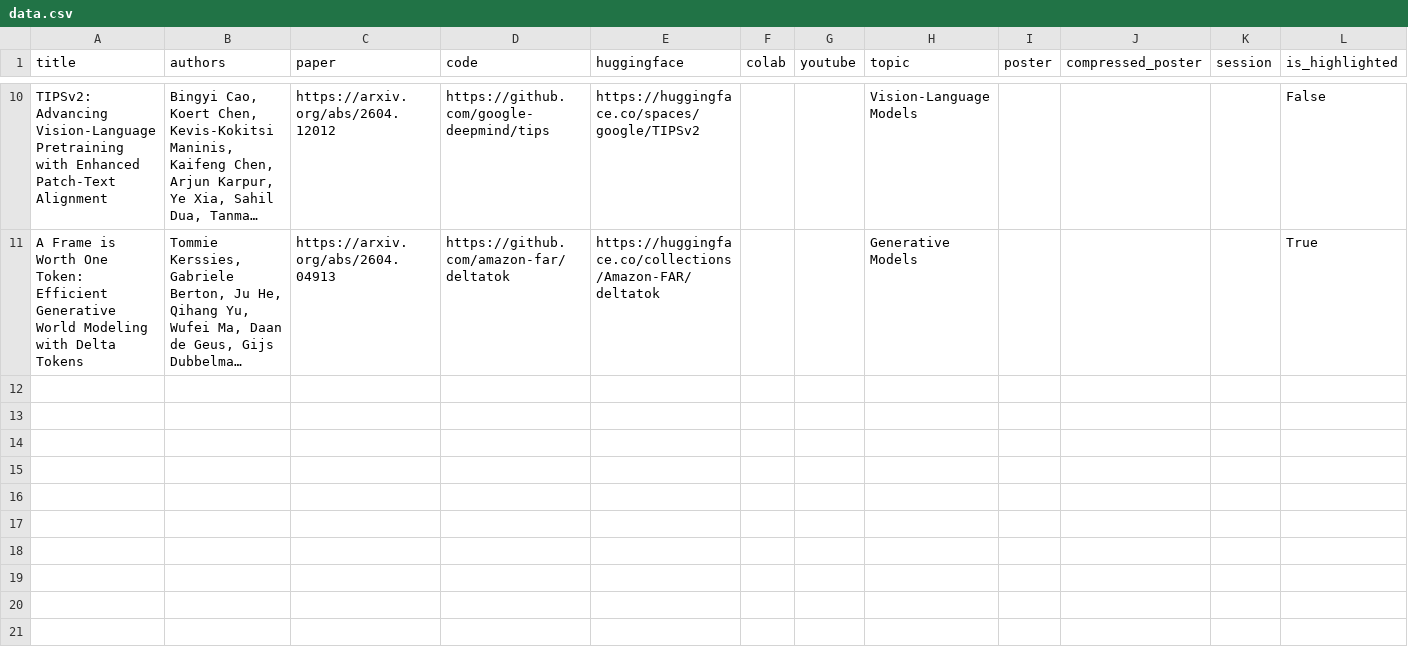
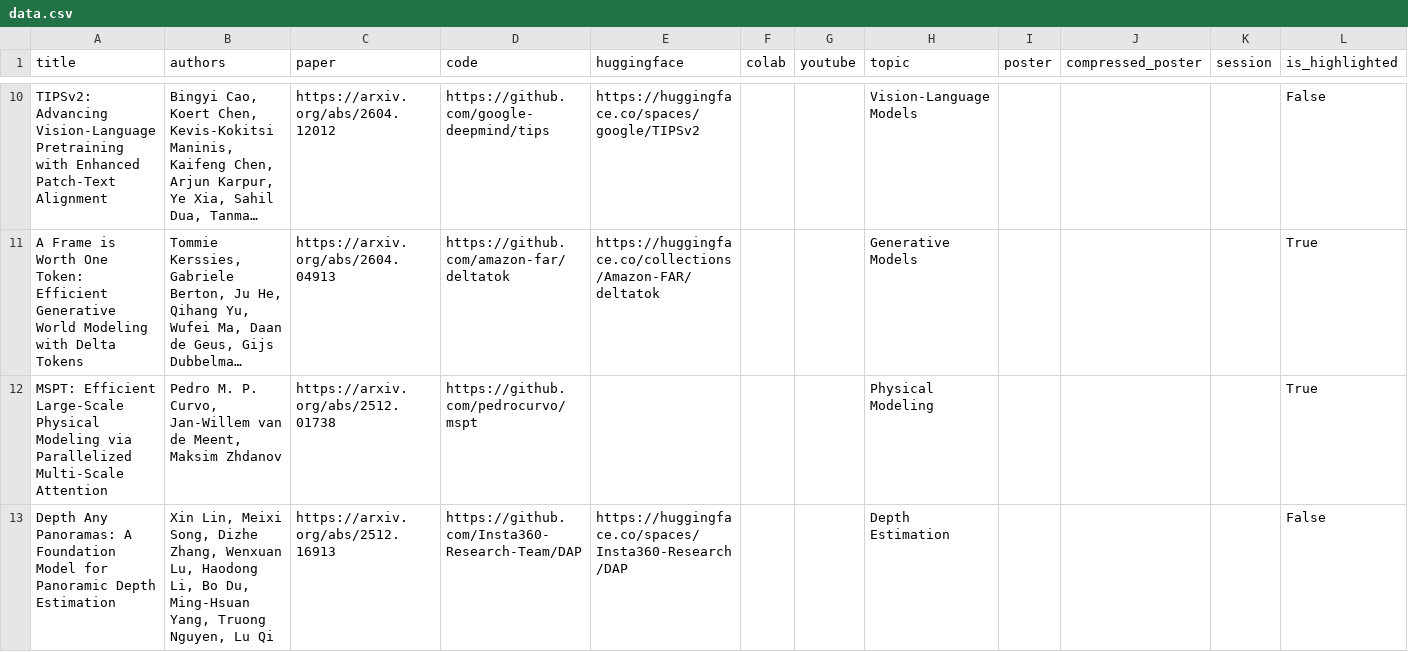
Before and after one commit to SkalskiP/top-cvpr-2026-papers, a CSV file: automation/data.csv, drawn as a sheet; only a part is shown, gaps mark what is left out; long unchanged cells end in …; the diff names each change by its address in the sheet, - before the commit and + after, or states it on an @@ line.

Commit message:
Add MSPT and Depth Any Panoramas papers

```diff
--- a/automation/data.csv
+++ b/automation/data.csv
+row 12: MSPT: Efficient Large-Scale Physical Modeling via Parallelized Multi-Scale Attention | Pedro M. P. Curvo, Jan-Willem van de Meent, Maksim Zhdanov | https://arxiv.org/abs/2512.01738 | https://github.com/pedrocurvo/mspt |  |  |  | Physical Modeling |  |  |  | True
+row 13: Depth Any Panoramas: A Foundation Model for Panoramic Depth Estimation | Xin Lin, Meixi Song, Dizhe Zhang, Wenxuan Lu, Haodong Li, Bo Du, Ming-Hsuan Yang, Truong Nguyen, Lu Qi | https://arxiv.org/abs/2512.16913 | https://github.com/Insta360-Research-Team/DAP | https://huggingface.co/spaces/Insta360-Research/DAP |  |  | Depth Estimation |  |  |  | False
```
Also changed, not shown: 1 other file.
